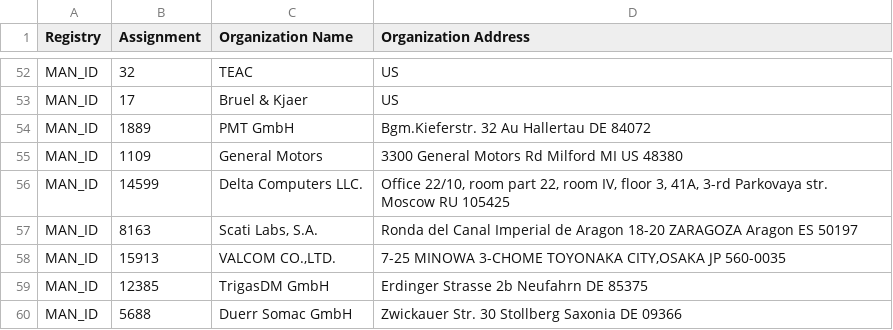
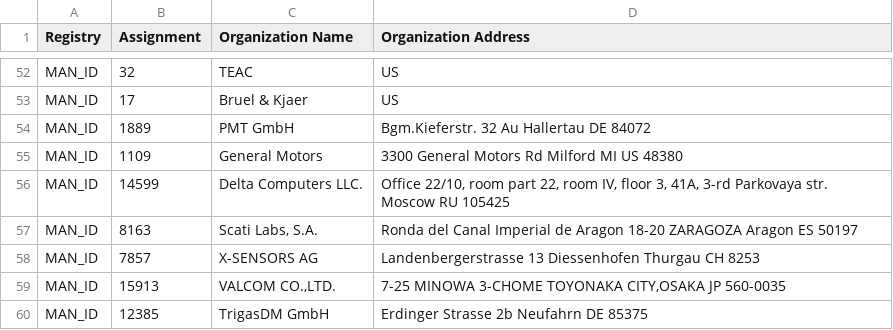
Before and after one commit to 955a0/MACAddress, a CSV file: manid.csv, drawn as a sheet; only a part is shown, gaps mark what is left out; the shorter side is filled out with more unchanged rows.

```diff
--- a/manid.csv
+++ b/manid.csv
@@ -57,2 +57,3 @@ MAN_ID,14599,Delta Computers LLC.,"Office 22/10, room part 22, room IV, floor 3,
 MAN_ID,8163,"Scati Labs, S.A.",Ronda del Canal Imperial de Aragon 18-20 ZARAGOZA Aragon ES 50197
+MAN_ID,7857,X-SENSORS AG,Landenbergerstrasse 13 Diessenhofen Thurgau CH 8253
 MAN_ID,15913,"VALCOM CO.,LTD.","7-25 MINOWA 3-CHOME TOYONAKA CITY,OSAKA  JP 560-0035 "
```
Also changed, not shown: mam.csv, oui36.csv, 1 other file.
